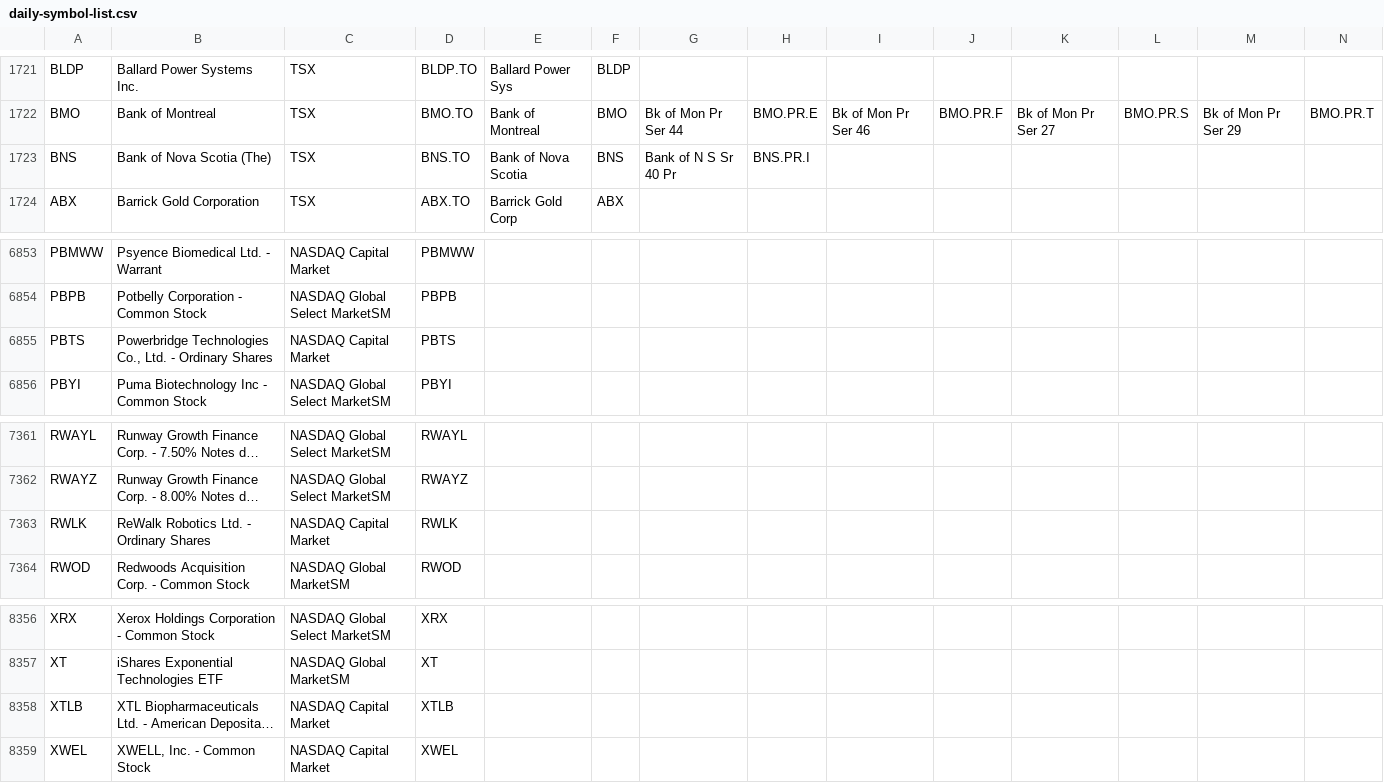
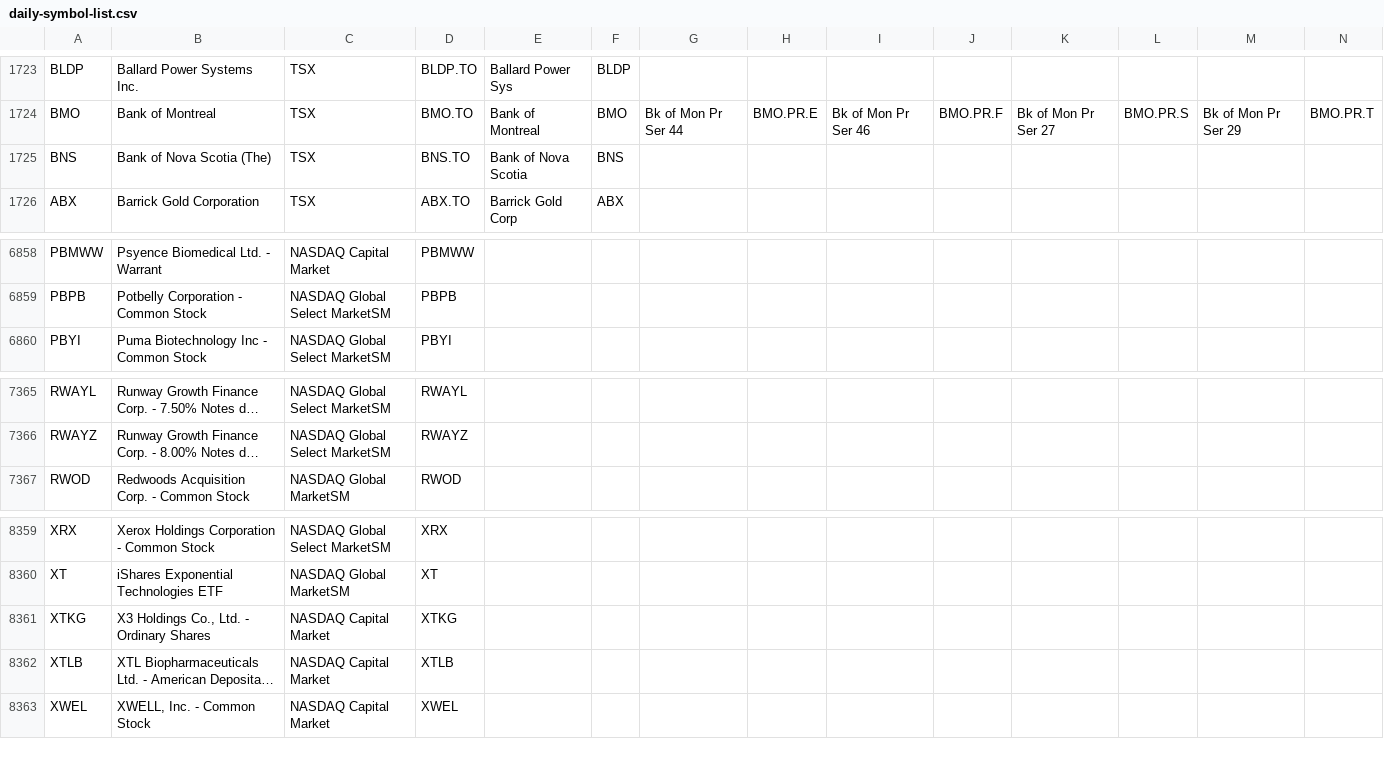
Before and after one commit to jonfriesen/symbol-list, a CSV file: web/static/data/daily-symbol-list.csv, drawn as a sheet; only a part is shown, gaps mark what is left out; long unchanged cells end in …; removed rows and columns are numbered as before the commit, all else as after; rows hold the shown columns only; the diff covers the shown part only; the diff names each change by its address in the sheet, - before the commit and + after, or states it on an @@ line.

```diff
--- a/web/static/data/daily-symbol-list.csv
+++ b/web/static/data/daily-symbol-list.csv
-G1725: Bank of N S Sr 40 Pr
+G1725: (empty)
-H1725: BNS.PR.I
+H1725: (empty)
-row 6855: PBTS | Powerbridge Technologies Co., Ltd. - Ordinary Shares | NASDAQ Capital Market | PBTS
-row 7363: RWLK | ReWalk Robotics Ltd. - Ordinary Shares | NASDAQ Capital Market | RWLK
+row 8361: XTKG | X3 Holdings Co., Ltd. - Ordinary Shares | NASDAQ Capital Market | XTKG
```
Also changed, not shown: 7 added rows, 4 removed rows and 4 edited cells elsewhere in this file, web/static/data/daily-crypto-symbol-list.csv, 5 other files.
